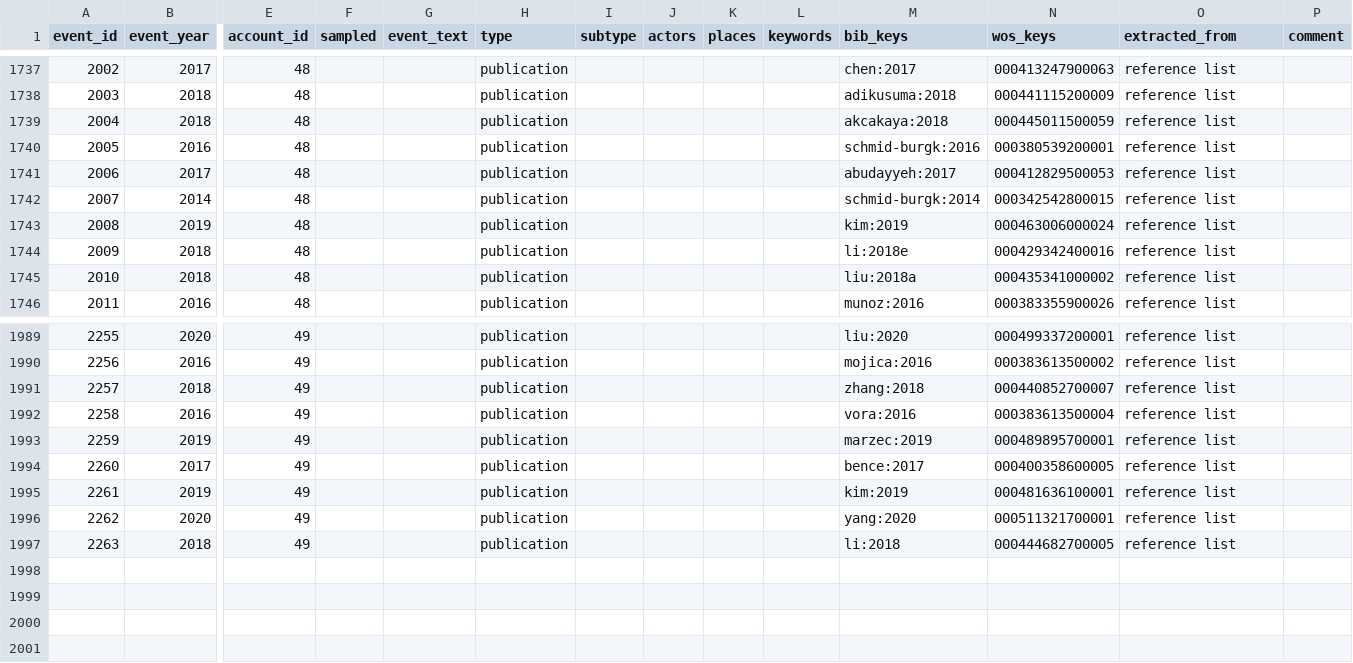
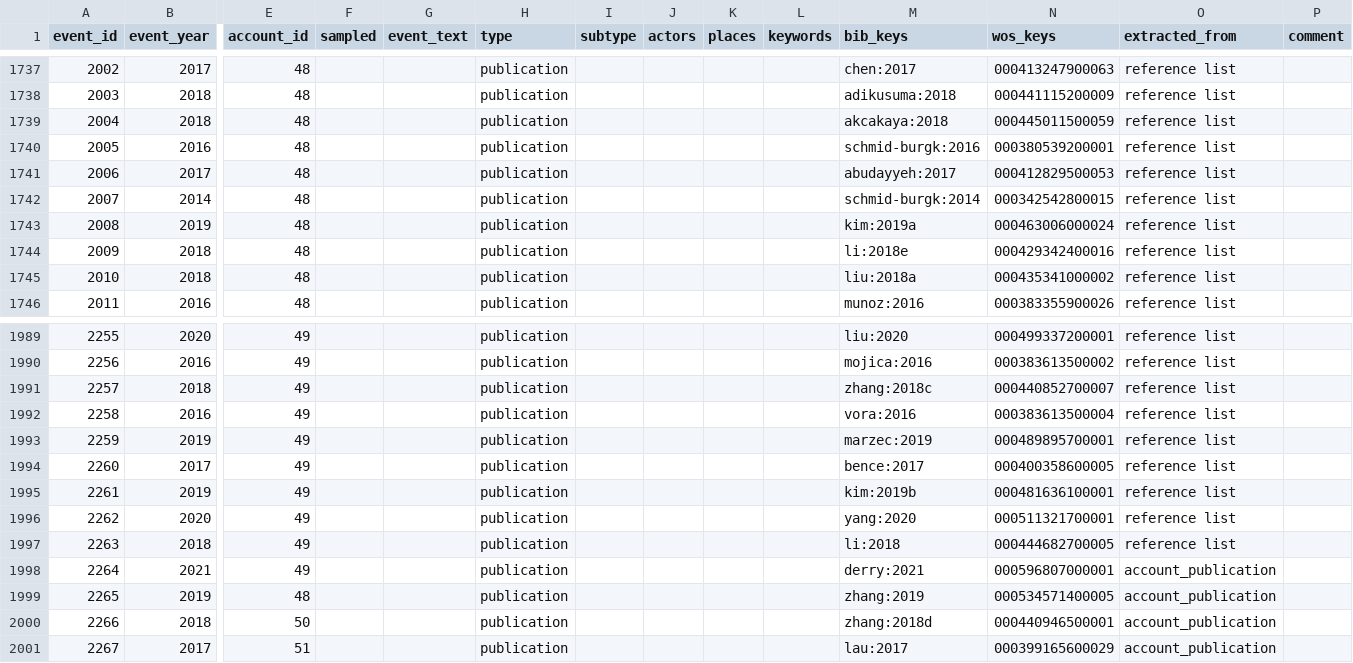
Before and after one commit to webis-de/PUS-23, a CSV file: data/CRISPR_publication-events.csv, drawn as a sheet; only a part is shown, gaps mark what is left out; rows hold the shown columns only; the diff names each change by its address in the sheet, - before the commit and + after, or states it on an @@ line.

```diff
--- a/data/CRISPR_publication-events.csv
+++ b/data/CRISPR_publication-events.csv
-M1743 (bib_keys): kim:2019
+M1743 (bib_keys): kim:2019a
-M1991 (bib_keys): zhang:2018
+M1991 (bib_keys): zhang:2018c
-M1995 (bib_keys): kim:2019
+M1995 (bib_keys): kim:2019b
+row 1998: 2264 | 2021 | 49 |  |  | publication |  |  |  |  | derry:2021 | 000596807000001 | account_publication
+row 1999: 2265 | 2019 | 48 |  |  | publication |  |  |  |  | zhang:2019 | 000534571400005 | account_publication
+row 2000: 2266 | 2018 | 50 |  |  | publication |  |  |  |  | zhang:2018d | 000440946500001 | account_publication
+row 2001: 2267 | 2017 | 51 |  |  | publication |  |  |  |  | lau:2017 | 000399165600029 | account_publication
```
Also changed, not shown: data/CRISPR_accounts.csv.
